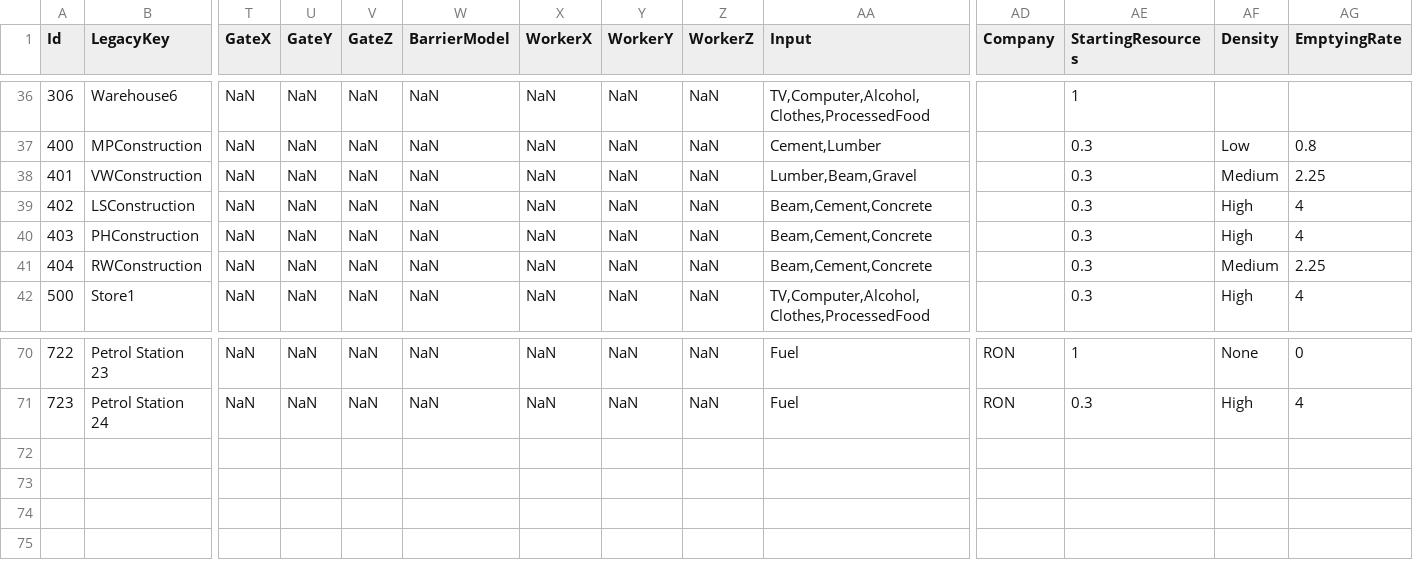
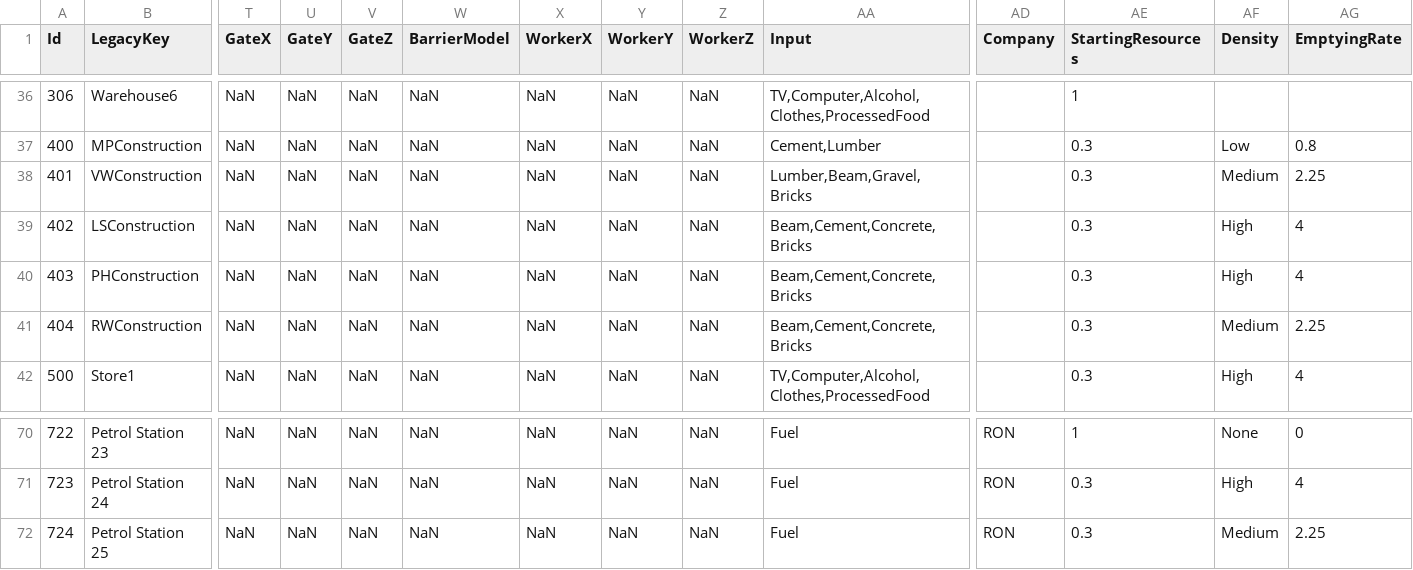
Before and after one commit to valentingajewski/IndustryLogisticV, a CSV file: configs/Sites.csv, drawn as a sheet; only a part is shown, gaps mark what is left out; rows hold the shown columns only; the diff names each change by its address in the sheet, - before the commit and + after, or states it on an @@ line.

```diff
--- a/configs/Sites.csv
+++ b/configs/Sites.csv
-AA38 (Input): Lumber,Beam,Gravel
+AA38 (Input): Lumber,Beam,Gravel,Bricks
-AA39:AA41 (Input): Beam,Cement,Concrete
+AA39:AA41 (Input): Beam,Cement,Concrete,Bricks
+row 72: 724 | Petrol Station 25 | NaN | NaN | NaN | NaN | NaN | NaN | NaN | Fuel | RON | 0.3 | Medium | 2.25
```
Also changed, not shown: 18 other files.
